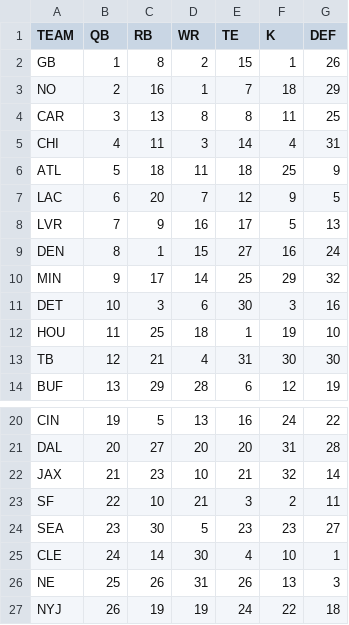
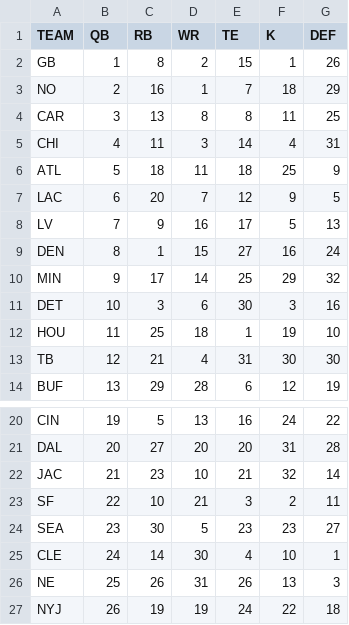
Before and after one commit to jmandzak/FFDataCollection, a CSV file: sos_full.csv, drawn as a sheet; only a part is shown, gaps mark what is left out.

Commit message:
Modify team abbreviations in sos

```diff
--- a/sos_full.csv
+++ b/sos_full.csv
@@ -7,3 +7,3 @@ ATL,5,18,11,18,25,9
 LAC,6,20,7,12,9,5
-LVR,7,9,16,17,5,13
+LV,7,9,16,17,5,13
 DEN,8,1,15,27,16,24
@@ -21,3 +21,3 @@ CIN,19,5,13,16,24,22
 DAL,20,27,20,20,31,28
-JAX,21,23,10,21,32,14
+JAC,21,23,10,21,32,14
 SF,22,10,21,3,2,11
```
Also changed, not shown: sos_season.csv.
